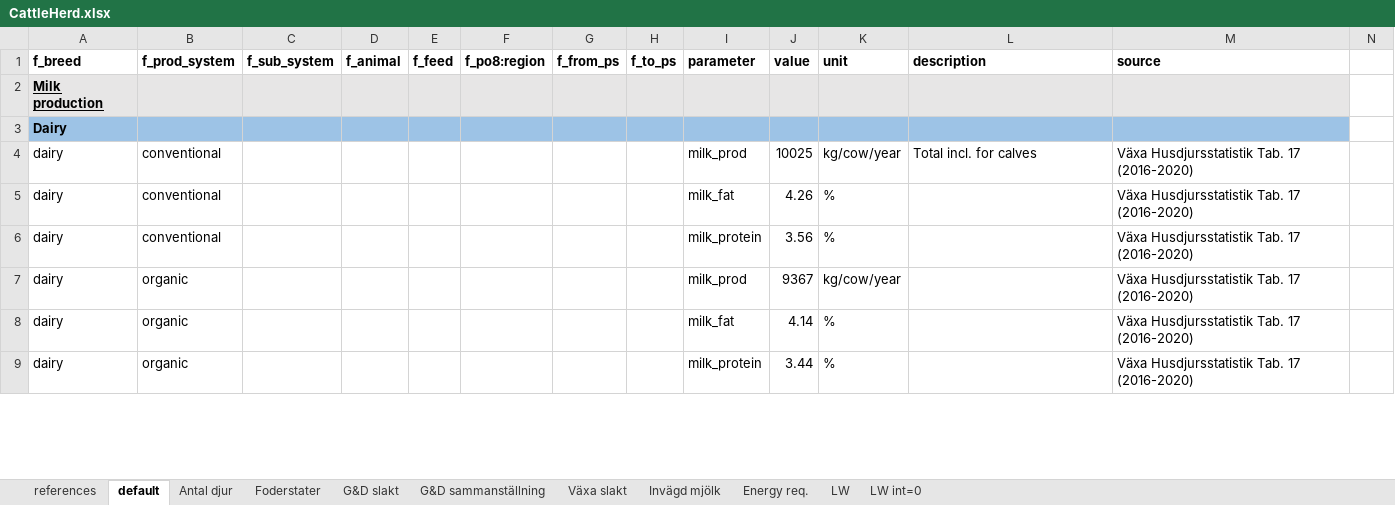
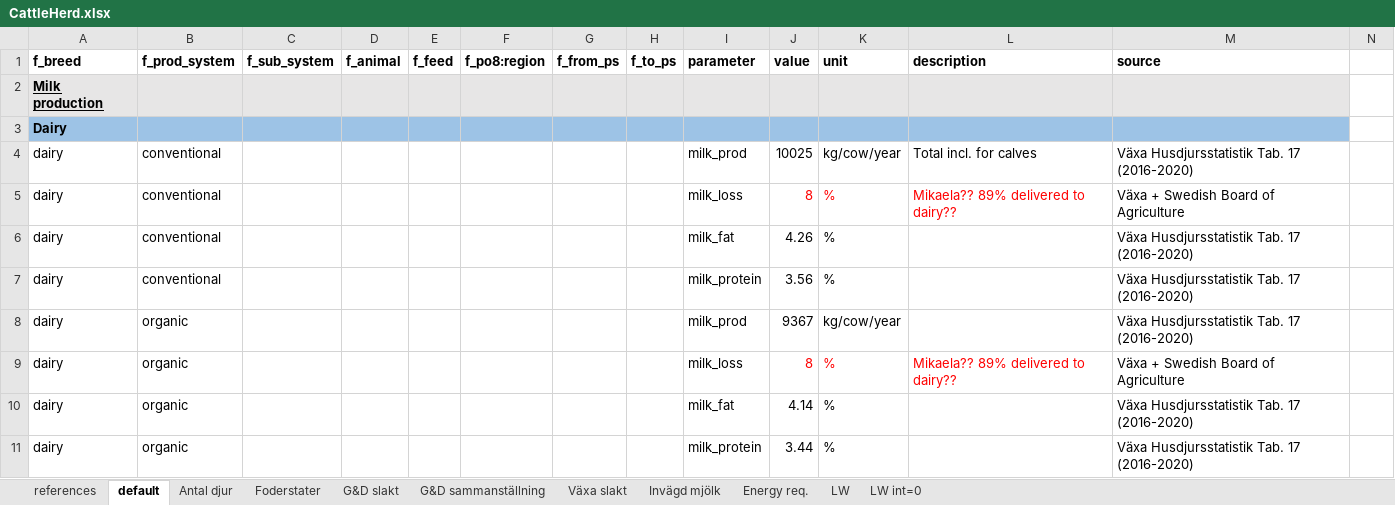
Before and after one commit to SLU-foodsystems/CIBUSmod, an Excel workbook: data/default/CattleHerd.xlsx, sheet default, drawn as a sheet; only a part is shown; values as stored, in another font and other column widths than the file's, no borders; rows hold the shown columns only; the diff covers the shown part only; the diff names each change by its address in the sheet, - before the commit and + after, or states it on an @@ line.

```diff
--- a/data/default/CattleHerd.xlsx (sheet default)
+++ b/data/default/CattleHerd.xlsx (sheet default)
+row 5: dairy | conventional |  |  |  |  |  |  | milk_loss | 8 | % | Mikaela?? 89% delivered to dairy?? | Växa + Swedish Board of Agriculture
+row 9: dairy | organic |  |  |  |  |  |  | milk_loss | 8 | % | Mikaela?? 89% delivered to dairy?? | Växa + Swedish Board of Agriculture
```
Also changed, not shown: 5 added rows, 1 removed row and 3 edited cells elsewhere in this sheet, sheet references, formulas that keep their value, data/default/InputsMgmt.xlsx, data/default/ManureMgmt.xlsx, 9 other files.
